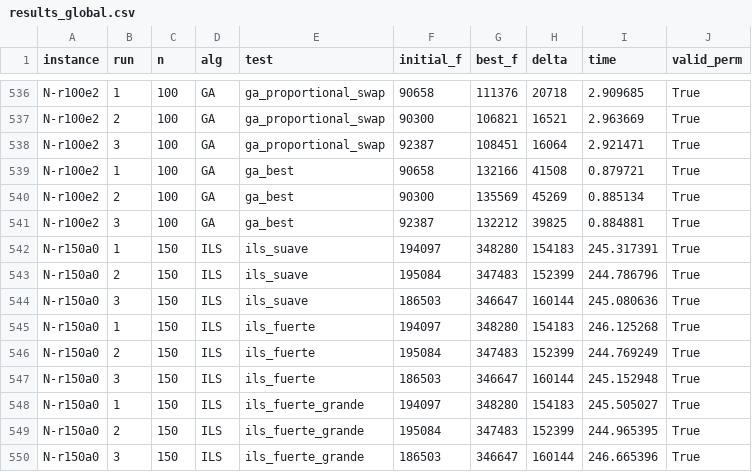
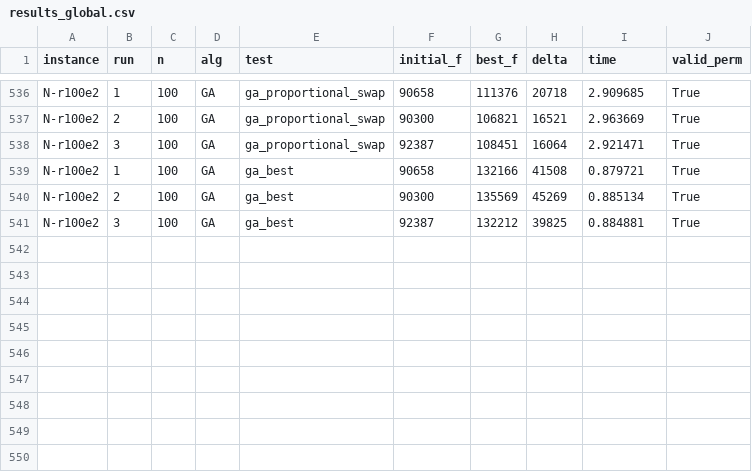
Before and after one commit to anderberru/Search-heuristics---LOP, a CSV file: data/results_global.csv, drawn as a sheet; only a part is shown, gaps mark what is left out.

```diff
--- a/data/results_global.csv
+++ b/data/results_global.csv
@@ -541,10 +541 @@ N-r100e2,2,100,GA,ga_best,90300,135569,45269,0.885134,True
 N-r100e2,3,100,GA,ga_best,92387,132212,39825,0.884881,True
-N-r150a0,1,150,ILS,ils_suave,194097,348280,154183,245.317391,True
-N-r150a0,2,150,ILS,ils_suave,195084,347483,152399,244.786796,True
-N-r150a0,3,150,ILS,ils_suave,186503,346647,160144,245.080636,True
-N-r150a0,1,150,ILS,ils_fuerte,194097,348280,154183,246.125268,True
-N-r150a0,2,150,ILS,ils_fuerte,195084,347483,152399,244.769249,True
-N-r150a0,3,150,ILS,ils_fuerte,186503,346647,160144,245.152948,True
-N-r150a0,1,150,ILS,ils_fuerte_grande,194097,348280,154183,245.505027,True
-N-r150a0,2,150,ILS,ils_fuerte_grande,195084,347483,152399,244.965395,True
-N-r150a0,3,150,ILS,ils_fuerte_grande,186503,346647,160144,246.665396,True
```
Also changed, not shown: 1 other file.
